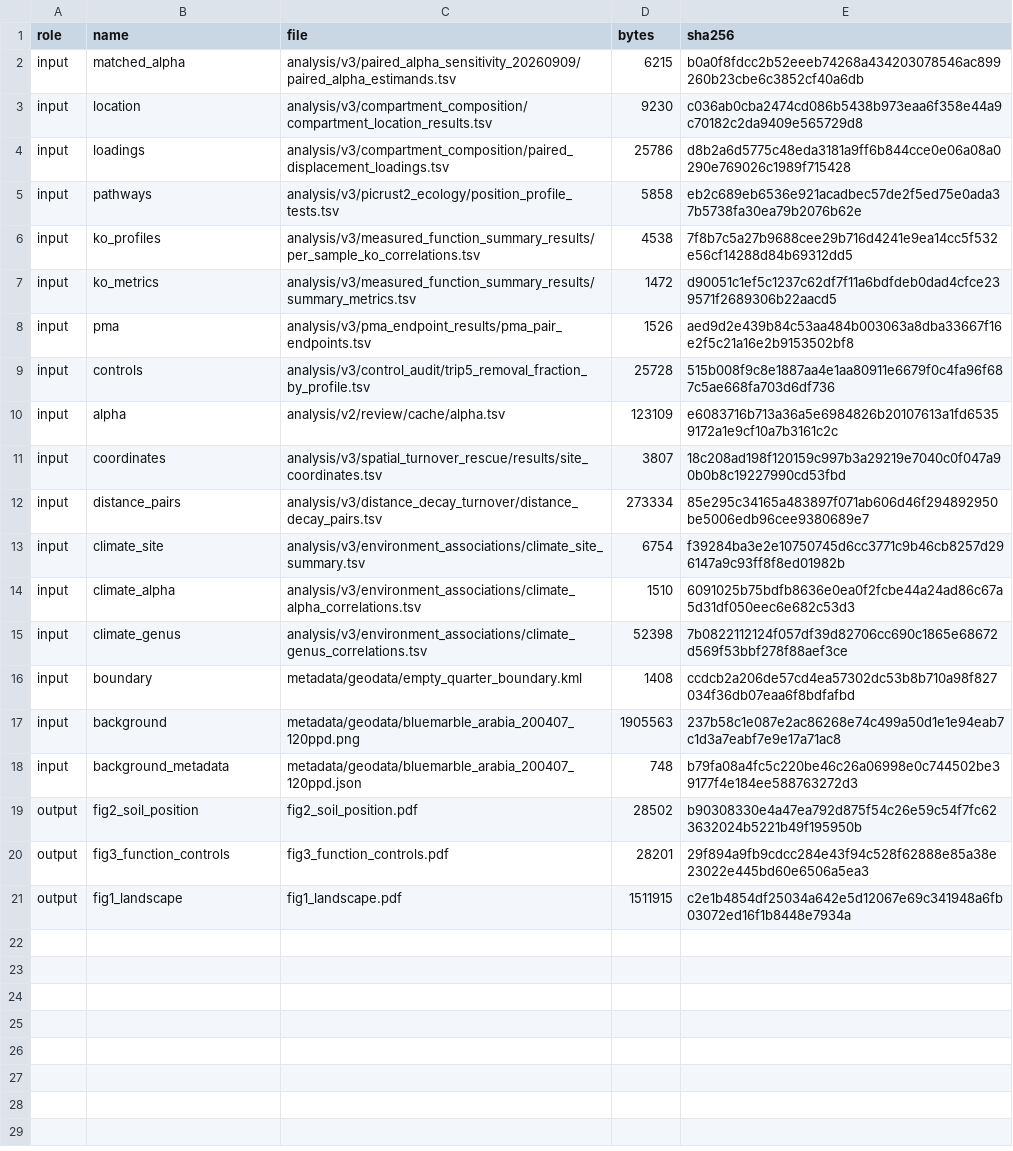
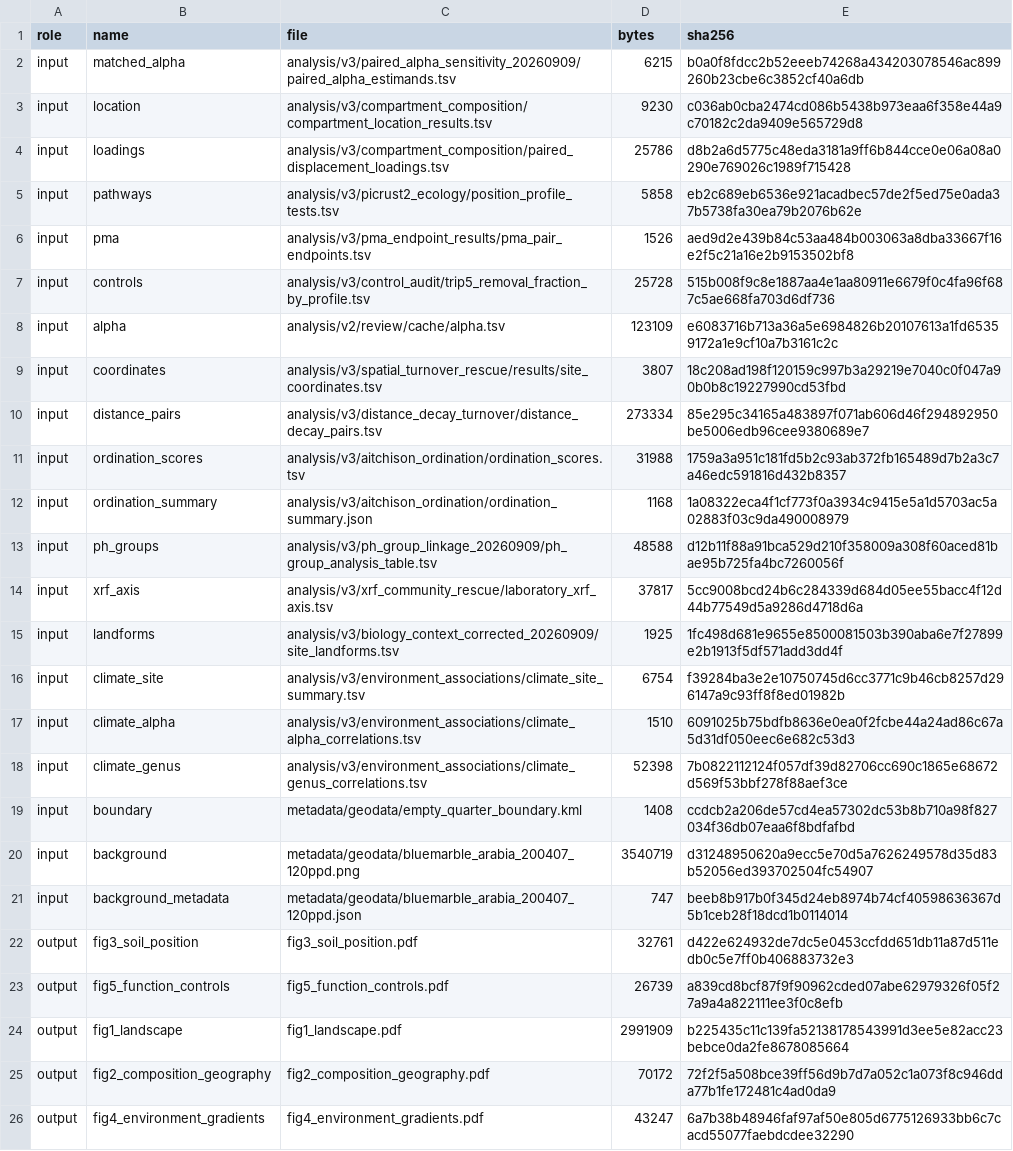
Before and after one commit to bio-ontology-research-group/empty-quarter-ecology, a TSV file: empty-quarter-amplicon/figures/figure_manifest.tsv, drawn as a sheet.

```diff
--- a/empty-quarter-amplicon/figures/figure_manifest.tsv
+++ b/empty-quarter-amplicon/figures/figure_manifest.tsv
@@ -5,4 +5,2 @@ input	loadings	analysis/v3/compartment_composition/paired_displacement_loadings.
 input	pathways	analysis/v3/picrust2_ecology/position_profile_tests.tsv	5858	eb2c689eb6536e921acadbec57de2f5ed75e0ada37b5738fa30ea79b2076b62e
-input	ko_profiles	analysis/v3/measured_function_summary_results/per_sample_ko_correlations.tsv	4538	7f8b7c5a27b9688cee29b716d4241e9ea14cc5f532e56cf14288d84b69312dd5
-input	ko_metrics	analysis/v3/measured_function_summary_results/summary_metrics.tsv	1472	d90051c1ef5c1237c62df7f11a6bdfdeb0dad4cfce239571f2689306b22aacd5
 input	pma	analysis/v3/pma_endpoint_results/pma_pair_endpoints.tsv	1526	aed9d2e439b84c53aa484b003063a8dba33667f16e2f5c21a16e2b9153502bf8
@@ -12,2 +10,7 @@ input	coordinates	analysis/v3/spatial_turnover_rescue/results/site_coordinates.t
 input	distance_pairs	analysis/v3/distance_decay_turnover/distance_decay_pairs.tsv	273334	85e295c34165a483897f071ab606d46f294892950be5006edb96cee9380689e7
+input	ordination_scores	analysis/v3/aitchison_ordination/ordination_scores.tsv	31988	1759a3a951c181fd5b2c93ab372fb165489d7b2a3c7a46edc591816d432b8357
+input	ordination_summary	analysis/v3/aitchison_ordination/ordination_summary.json	1168	1a08322eca4f1cf773f0a3934c9415e5a1d5703ac5a02883f03c9da490008979
+input	ph_groups	analysis/v3/ph_group_linkage_20260909/ph_group_analysis_table.tsv	48588	d12b11f88a91bca529d210f358009a308f60aced81bae95b725fa4bc7260056f
+input	xrf_axis	analysis/v3/xrf_community_rescue/laboratory_xrf_axis.tsv	37817	5cc9008bcd24b6c284339d684d05ee55bacc4f12d44b77549d5a9286d4718d6a
+input	landforms	analysis/v3/biology_context_corrected_20260909/site_landforms.tsv	1925	1fc498d681e9655e8500081503b390aba6e7f27899e2b1913f5df571add3dd4f
 input	climate_site	analysis/v3/environment_associations/climate_site_summary.tsv	6754	f39284ba3e2e10750745d6cc3771c9b46cb8257d296147a9c93ff8f8ed01982b
@@ -16,6 +19,8 @@ input	climate_genus	analysis/v3/environment_associations/climate_genus_correlati
 input	boundary	metadata/geodata/empty_quarter_boundary.kml	1408	ccdcb2a206de57cd4ea57302dc53b8b710a98f827034f36db07eaa6f8bdfafbd
-input	background	metadata/geodata/bluemarble_arabia_200407_120ppd.png	1905563	237b58c1e087e2ac86268e74c499a50d1e1e94eab7c1d3a7eabf7e9e17a71ac8
-input	background_metadata	metadata/geodata/bluemarble_arabia_200407_120ppd.json	748	b79fa08a4fc5c220be46c26a06998e0c744502be39177f4e184ee588763272d3
-output	fig2_soil_position	fig2_soil_position.pdf	28502	b90308330e4a47ea792d875f54c26e59c54f7fc623632024b5221b49f195950b
-output	fig3_function_controls	fig3_function_controls.pdf	28201	29f894a9fb9cdcc284e43f94c528f62888e85a38e23022e445bd60e6506a5ea3
-output	fig1_landscape	fig1_landscape.pdf	1511915	c2e1b4854df25034a642e5d12067e69c341948a6fb03072ed16f1b8448e7934a
+input	background	metadata/geodata/bluemarble_arabia_200407_120ppd.png	3540719	d31248950620a9ecc5e70d5a7626249578d35d83b52056ed393702504fc54907
+input	background_metadata	metadata/geodata/bluemarble_arabia_200407_120ppd.json	747	beeb8b917b0f345d24eb8974b74cf40598636367d5b1ceb28f18dcd1b0114014
+output	fig3_soil_position	fig3_soil_position.pdf	32761	d422e624932de7dc5e0453ccfdd651db11a87d511edb0c5e7ff0b406883732e3
+output	fig5_function_controls	fig5_function_controls.pdf	26739	a839cd8bcf87f9f90962cded07abe62979326f05f27a9a4a822111ee3f0c8efb
+output	fig1_landscape	fig1_landscape.pdf	2991909	b225435c11c139fa52138178543991d3ee5e82acc23bebce0da2fe8678085664
+output	fig2_composition_geography	fig2_composition_geography.pdf	70172	72f2f5a508bce39ff56d9b7d7a052c1a073f8c946dda77b1fe172481c4ad0da9
+output	fig4_environment_gradients	fig4_environment_gradients.pdf	43247	6a7b38b48946faf97af50e805d6775126933bb6c7cacd55077faebdcdee32290
```
Also changed, not shown: FILE_MANIFEST.tsv, 35 other files.
